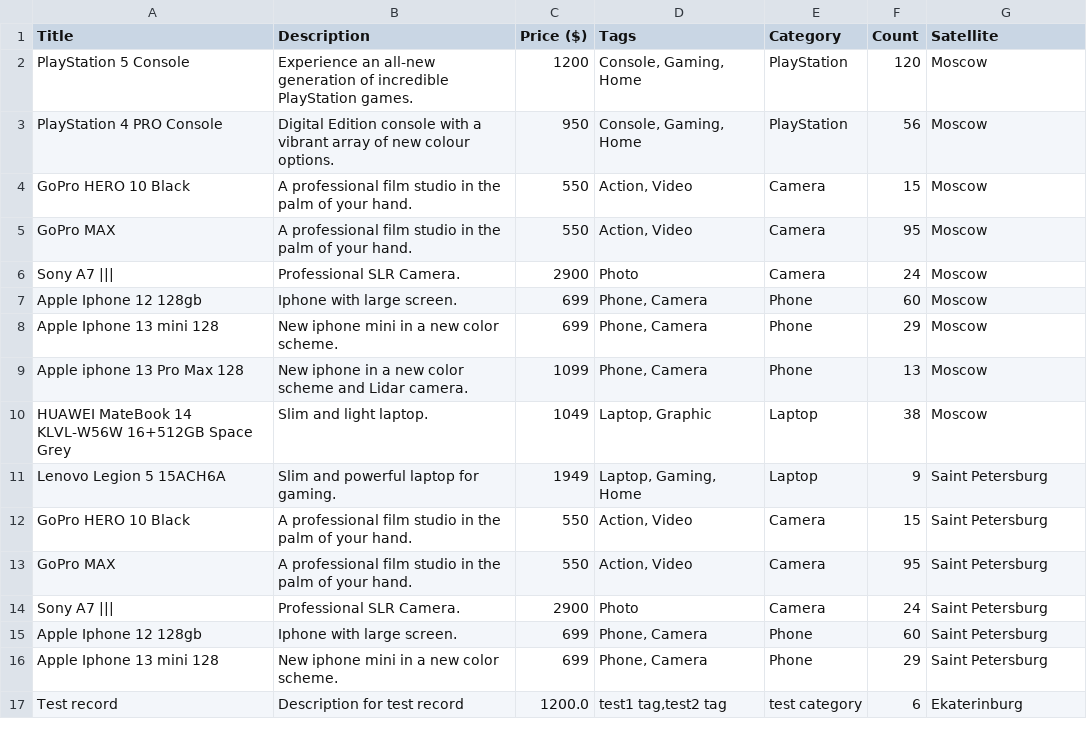
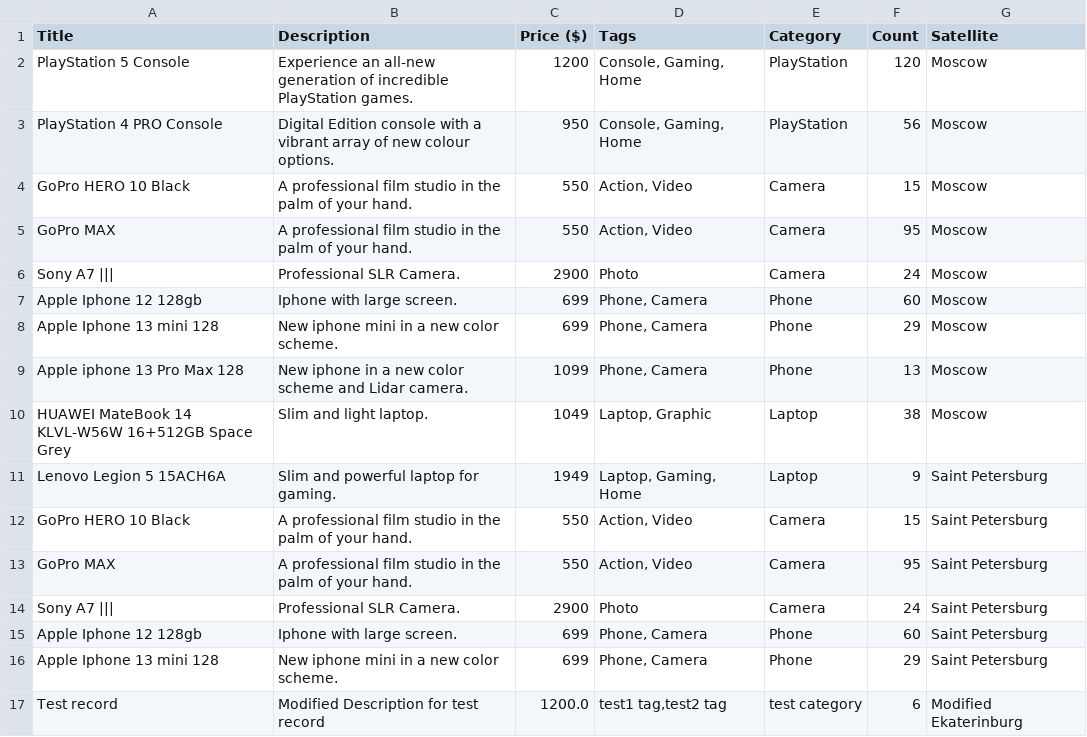
Before and after one commit to saffchen/JRM-Java-Stock-System, a CSV file: stock_import_csv.csv, drawn as a sheet.

```diff
--- a/stock_import_csv.csv
+++ b/stock_import_csv.csv
@@ -16,2 +16,2 @@ Apple Iphone 12 128gb;Iphone with large screen.;699;Phone, Camera;Phone;60;Saint
 Apple Iphone 13 mini 128;New iphone mini in a new color scheme.;699;Phone, Camera;Phone;29;Saint Petersburg
-Test record;Description for test record;1200.0;test1 tag,test2 tag;test category;6;Ekaterinburg
+Test record;Modified Description for test record;1200.0;test1 tag,test2 tag;test category;6;Modified Ekaterinburg
```
Also changed, not shown: 1 other file.
